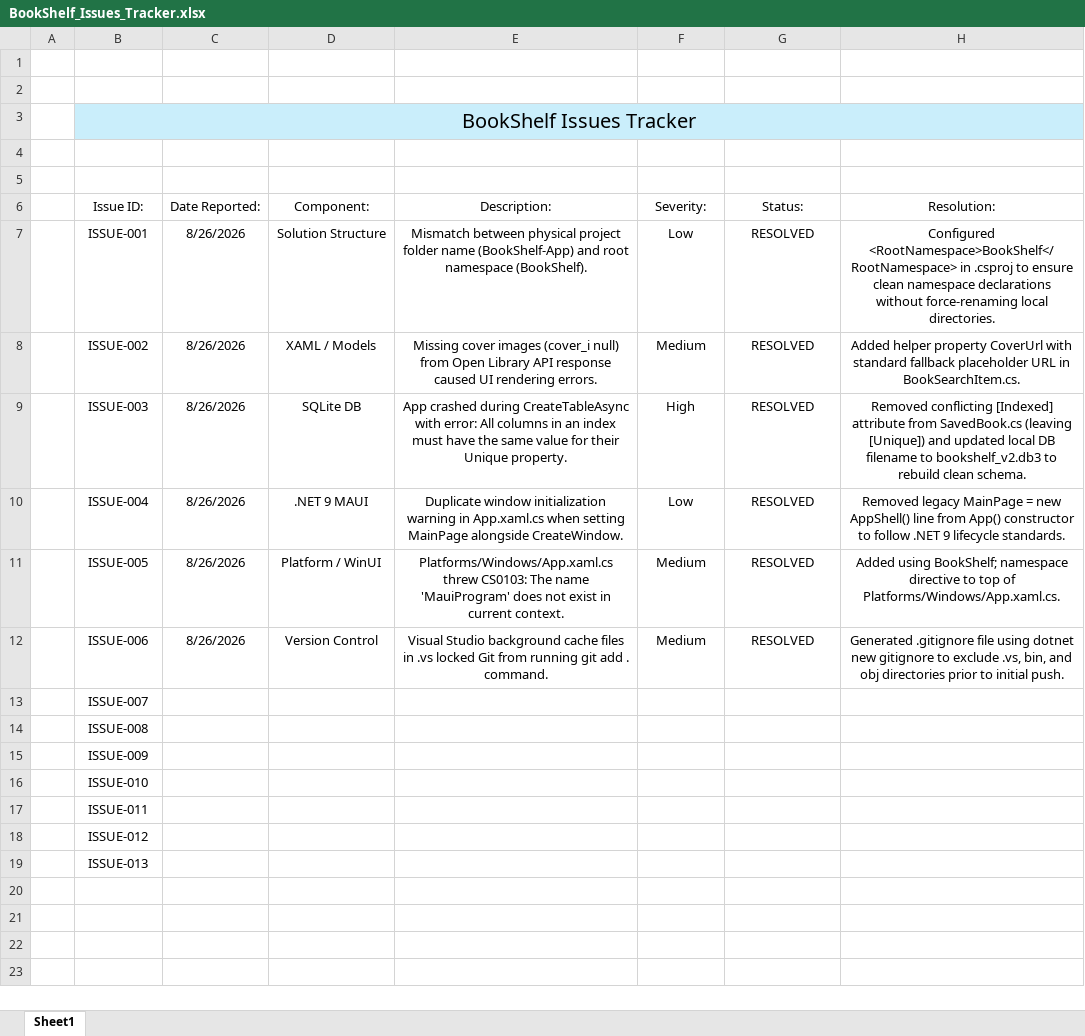
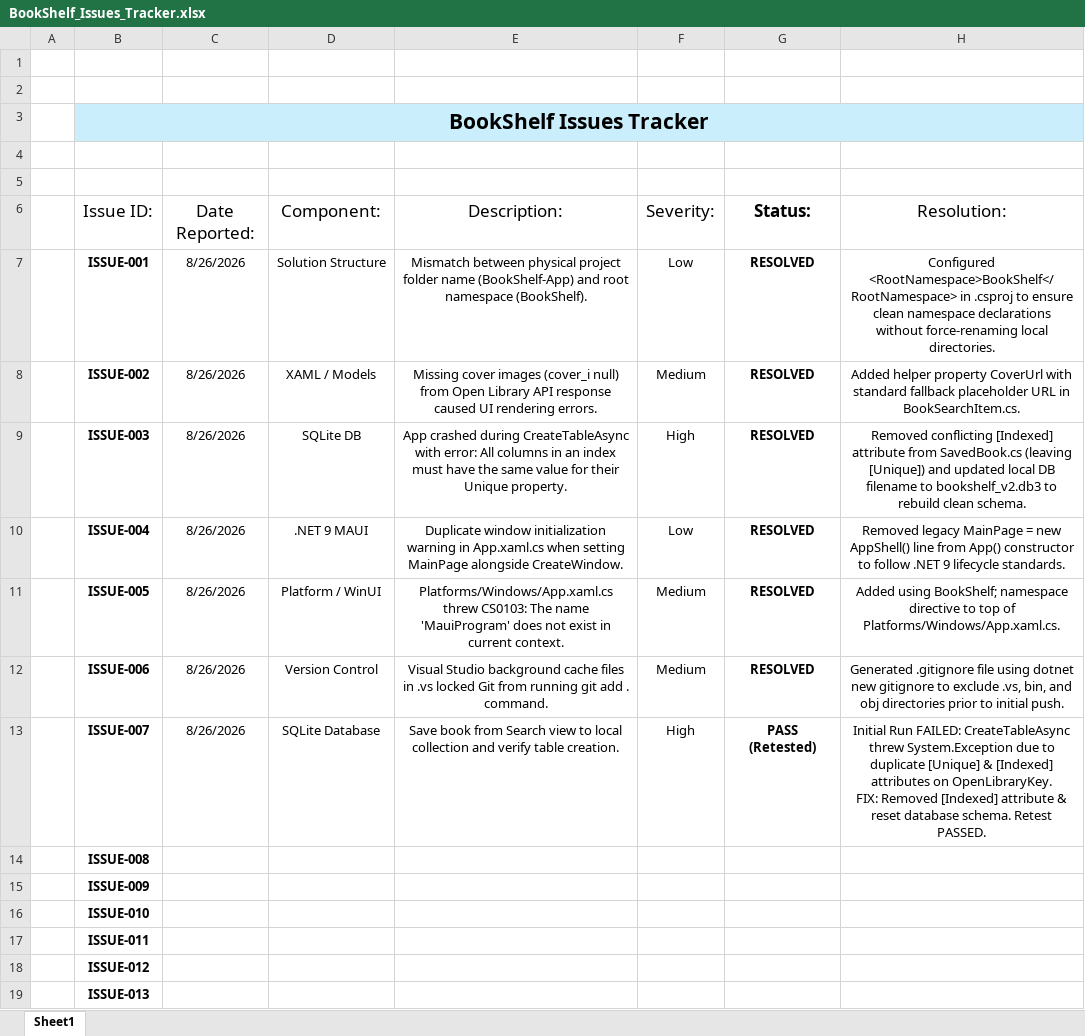
Before and after one commit to si8168/BookShelf-App, an Excel workbook: BookShelf-App/Docs/BookShelf_Issues_Tracker.xlsx, sheet Sheet1, drawn as a sheet; values as stored, in another font and other column widths than the file's, no borders; table styles not drawn; ↵ is a line break in a cell; the diff names each change by its address in the sheet, - before the commit and + after, or states it on an @@ line.

Commit message:
Updated TC-03 severity rating to High and logged retest details

```diff
--- a/BookShelf-App/Docs/BookShelf_Issues_Tracker.xlsx (sheet Sheet1)
+++ b/BookShelf-App/Docs/BookShelf_Issues_Tracker.xlsx (sheet Sheet1)
@@ B3 text size: larger, bold: off → on @@
@@ B6:H6 text size: larger @@
-G6:G12 bold: off
+G6:G12 bold: on
-B7:B19 bold: off
+B7:B19 bold: on
-C13 (Date Reported:): (empty)
+C13 (Date Reported:): 8/26/2026
-D13 (Component:): (empty)
+D13 (Component:): SQLite Database
-E13 (Description:): (empty)
+E13 (Description:): Save book from Search view to local collection and verify table creation.
-F13 (Severity:): (empty)
+F13 (Severity:): High
-G13 (Status:): (empty)
+G13 (Status:): PASS (Retested)
-H13 (Resolution:): (empty)
+H13 (Resolution:): Initial Run FAILED: CreateTableAsync threw System.Exception due to duplicate [Unique] & [Indexed] attributes on OpenLibraryKey. ↵ FIX: Removed [Indexed] attribute & reset database schema. Retest PASSED.
```
Also changed, not shown: BookShelf-App/Docs/BookShelf_Test_Plan_And_Results.xlsx.
